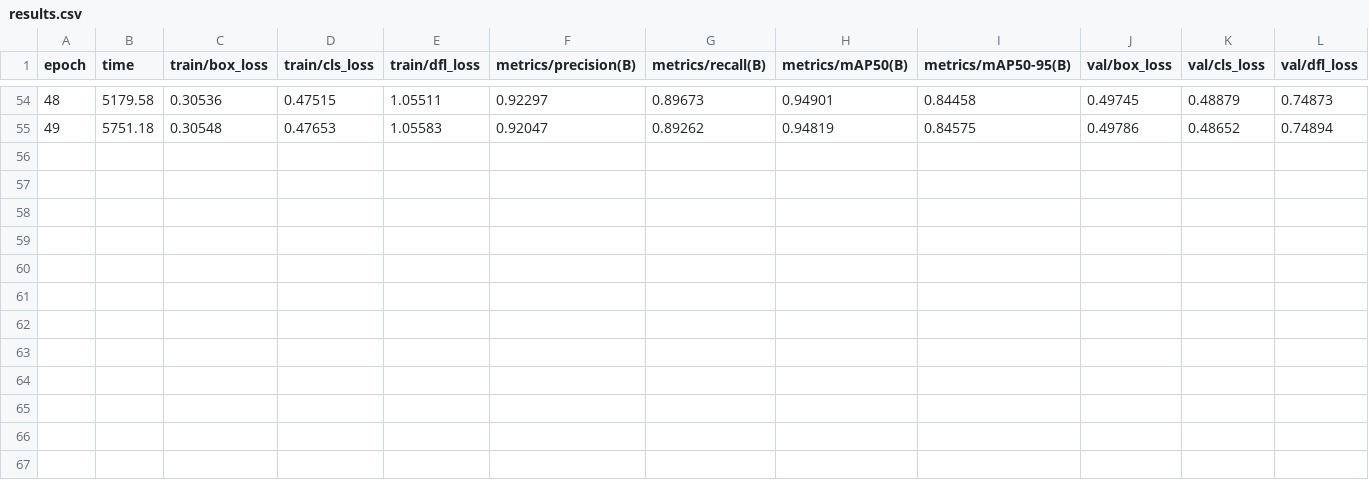
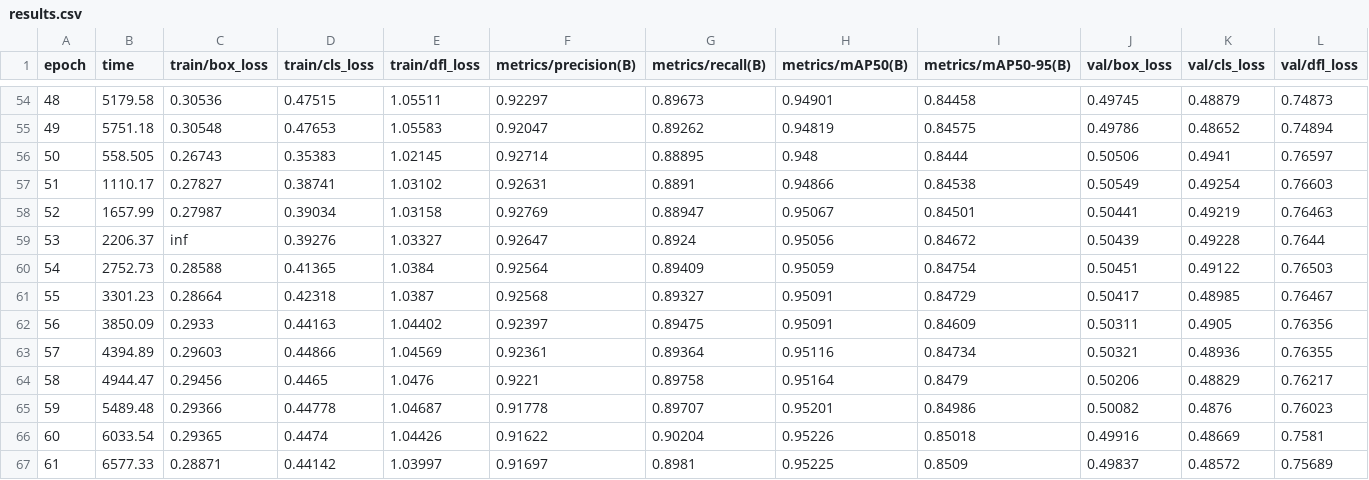
Before and after one commit to vikasvking/lv_new, a CSV file: runs/detect/train2/results.csv, drawn as a sheet; only a part is shown, gaps mark what is left out; rows hold the shown columns only; the diff names each change by its address in the sheet, - before the commit and + after, or states it on an @@ line.

```diff
--- a/runs/detect/train2/results.csv
+++ b/runs/detect/train2/results.csv
+row 56: 50 | 558.505 | 0.26743 | 0.35383 | 1.02145 | 0.92714 | 0.88895 | 0.948 | 0.8444 | 0.50506 | 0.4941 | 0.76597
+row 57: 51 | 1110.17 | 0.27827 | 0.38741 | 1.03102 | 0.92631 | 0.8891 | 0.94866 | 0.84538 | 0.50549 | 0.49254 | 0.76603
+row 58: 52 | 1657.99 | 0.27987 | 0.39034 | 1.03158 | 0.92769 | 0.88947 | 0.95067 | 0.84501 | 0.50441 | 0.49219 | 0.76463
+row 59: 53 | 2206.37 | inf | 0.39276 | 1.03327 | 0.92647 | 0.8924 | 0.95056 | 0.84672 | 0.50439 | 0.49228 | 0.7644
+row 60: 54 | 2752.73 | 0.28588 | 0.41365 | 1.0384 | 0.92564 | 0.89409 | 0.95059 | 0.84754 | 0.50451 | 0.49122 | 0.76503
+row 61: 55 | 3301.23 | 0.28664 | 0.42318 | 1.0387 | 0.92568 | 0.89327 | 0.95091 | 0.84729 | 0.50417 | 0.48985 | 0.76467
+row 62: 56 | 3850.09 | 0.2933 | 0.44163 | 1.04402 | 0.92397 | 0.89475 | 0.95091 | 0.84609 | 0.50311 | 0.4905 | 0.76356
+row 63: 57 | 4394.89 | 0.29603 | 0.44866 | 1.04569 | 0.92361 | 0.89364 | 0.95116 | 0.84734 | 0.50321 | 0.48936 | 0.76355
+row 64: 58 | 4944.47 | 0.29456 | 0.4465 | 1.0476 | 0.9221 | 0.89758 | 0.95164 | 0.8479 | 0.50206 | 0.48829 | 0.76217
+row 65: 59 | 5489.48 | 0.29366 | 0.44778 | 1.04687 | 0.91778 | 0.89707 | 0.95201 | 0.84986 | 0.50082 | 0.4876 | 0.76023
+row 66: 60 | 6033.54 | 0.29365 | 0.4474 | 1.04426 | 0.91622 | 0.90204 | 0.95226 | 0.85018 | 0.49916 | 0.48669 | 0.7581
+row 67: 61 | 6577.33 | 0.28871 | 0.44142 | 1.03997 | 0.91697 | 0.8981 | 0.95225 | 0.8509 | 0.49837 | 0.48572 | 0.75689
```
Also changed, not shown: 22 other files.
